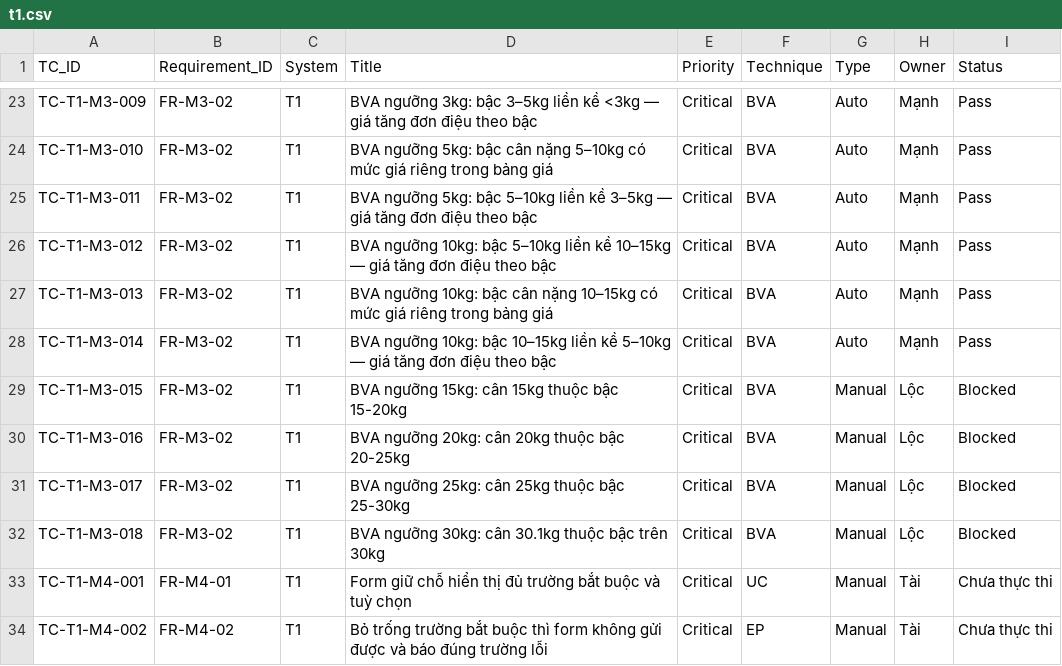
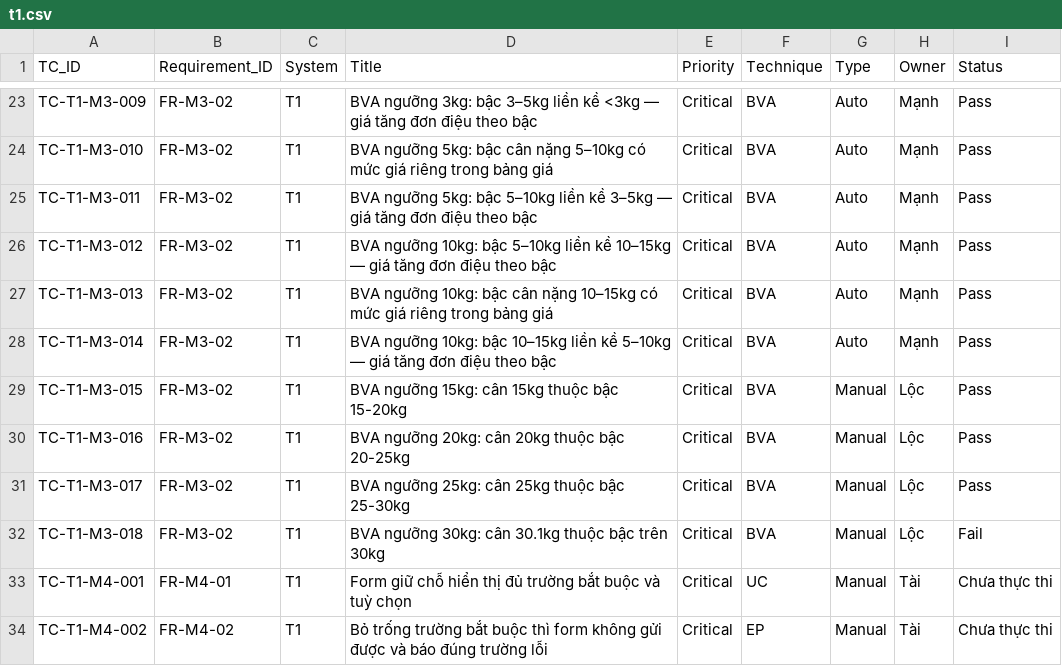
Before and after one commit to ManhTran-ai/Pet-Spa-KTPM, a CSV file: docs/testcases/t1.csv, drawn as a sheet; only a part is shown, gaps mark what is left out.

```diff
--- a/docs/testcases/t1.csv
+++ b/docs/testcases/t1.csv
@@ -28,6 +28,6 @@ TC-T1-M3-013,FR-M3-02,T1,BVA ngưỡng 10kg: bậc cân nặng 10–15kg có m
 TC-T1-M3-014,FR-M3-02,T1,BVA ngưỡng 10kg: bậc 10–15kg liền kề 5–10kg — giá tăng đơn điệu theo bậc,Critical,BVA,Auto,Mạnh,Pass
-TC-T1-M3-015,FR-M3-02,T1,BVA ngưỡng 15kg: cân 15kg thuộc bậc 15-20kg,Critical,BVA,Manual,Lộc,Blocked
-TC-T1-M3-016,FR-M3-02,T1,BVA ngưỡng 20kg: cân 20kg thuộc bậc 20-25kg,Critical,BVA,Manual,Lộc,Blocked
-TC-T1-M3-017,FR-M3-02,T1,BVA ngưỡng 25kg: cân 25kg thuộc bậc 25-30kg,Critical,BVA,Manual,Lộc,Blocked
-TC-T1-M3-018,FR-M3-02,T1,BVA ngưỡng 30kg: cân 30.1kg thuộc bậc trên 30kg,Critical,BVA,Manual,Lộc,Blocked
+TC-T1-M3-015,FR-M3-02,T1,BVA ngưỡng 15kg: cân 15kg thuộc bậc 15-20kg,Critical,BVA,Manual,Lộc,Pass
+TC-T1-M3-016,FR-M3-02,T1,BVA ngưỡng 20kg: cân 20kg thuộc bậc 20-25kg,Critical,BVA,Manual,Lộc,Pass
+TC-T1-M3-017,FR-M3-02,T1,BVA ngưỡng 25kg: cân 25kg thuộc bậc 25-30kg,Critical,BVA,Manual,Lộc,Pass
+TC-T1-M3-018,FR-M3-02,T1,BVA ngưỡng 30kg: cân 30.1kg thuộc bậc trên 30kg,Critical,BVA,Manual,Lộc,Fail
 TC-T1-M4-001,FR-M4-01,T1,Form giữ chỗ hiển thị đủ trường bắt buộc và tuỳ chọn,Critical,UC,Manual,Tài,Chưa thực thi
```
Also changed, not shown: docs/testcases/t2.csv, reports/execution-log.csv.
